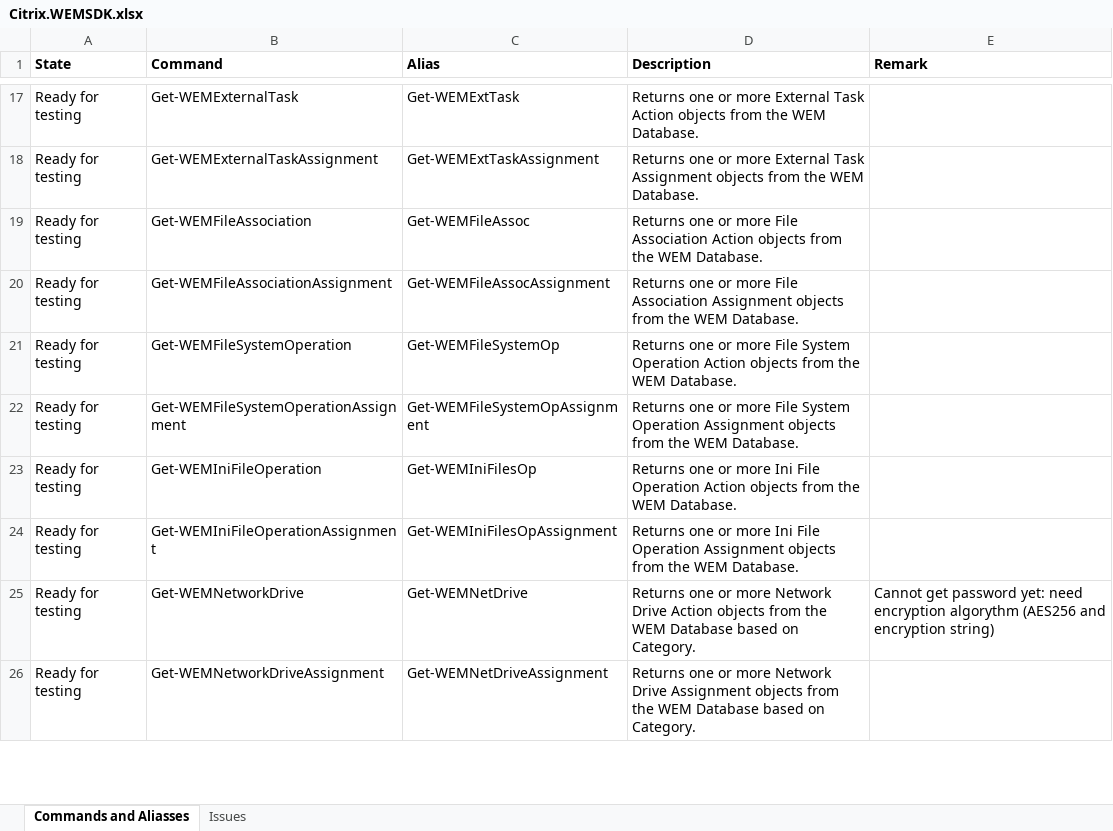
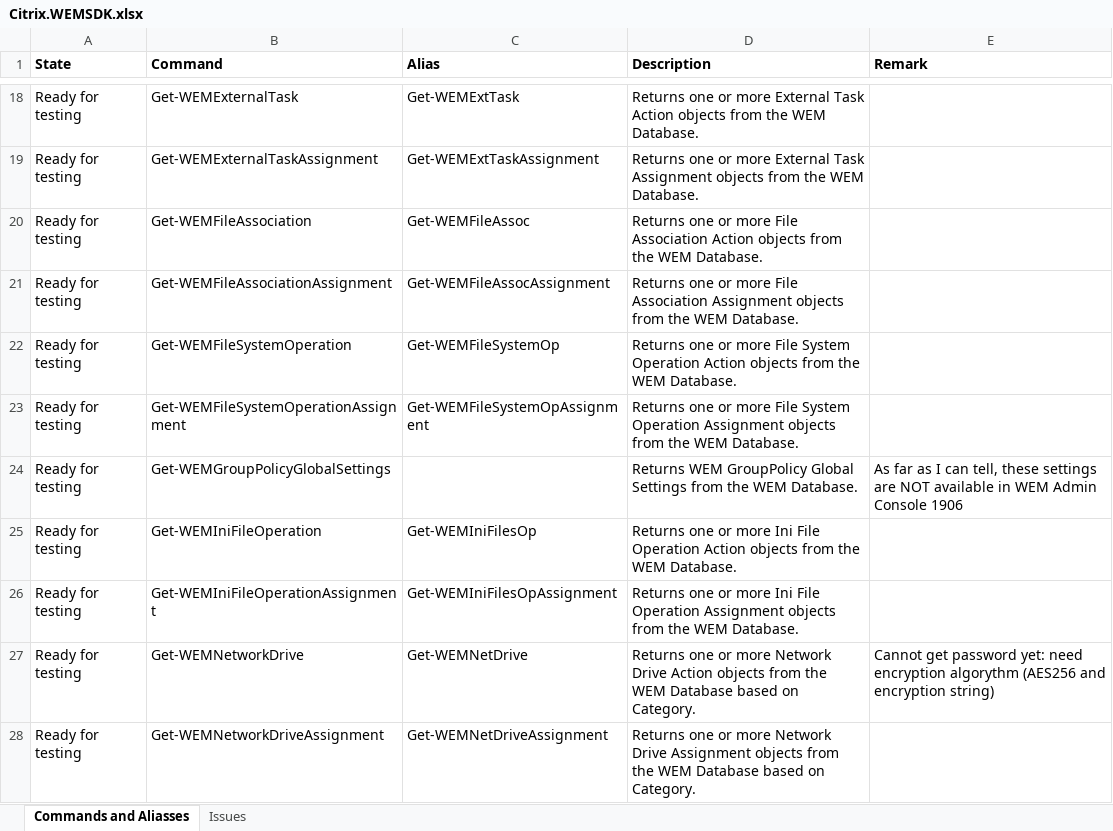
Before and after one commit to msfreaks/Citrix.WEMSDK, an Excel workbook: Citrix.WEMSDK.xlsx, sheet Commands and Aliasses, drawn as a sheet; only a part is shown, gaps mark what is left out; values as stored, in another font and other column widths than the file's, no borders; the diff covers the shown part only; the diff names each change by its address in the sheet, - before the commit and + after, or states it on an @@ line.

Commit message:
all settings done

```diff
--- a/Citrix.WEMSDK.xlsx (sheet Commands and Aliasses)
+++ b/Citrix.WEMSDK.xlsx (sheet Commands and Aliasses)
+row 24: Ready for testing | Get-WEMGroupPolicyGlobalSettings |  | Returns WEM GroupPolicy Global Settings from the WEM Database. | As far as I can tell, these settings are NOT available in WEM Admin Console 1906
```
Also changed, not shown: 11 added rows and 28 edited cells elsewhere in this sheet, 17 other files.
